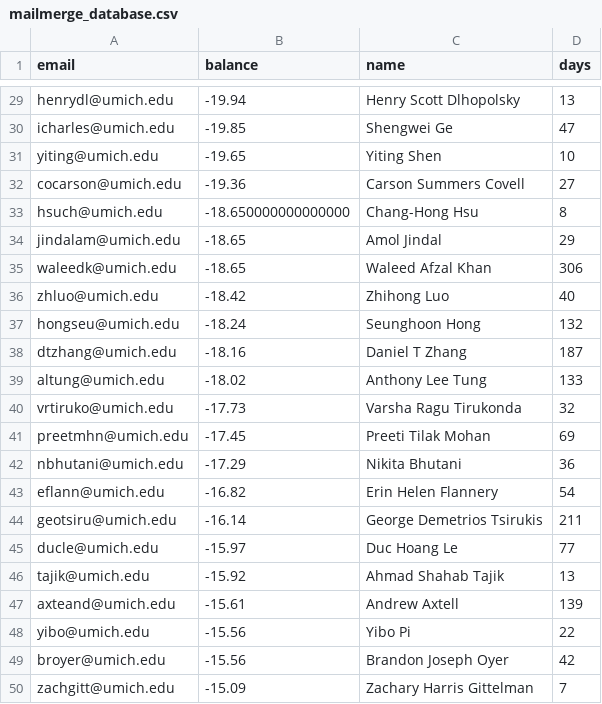
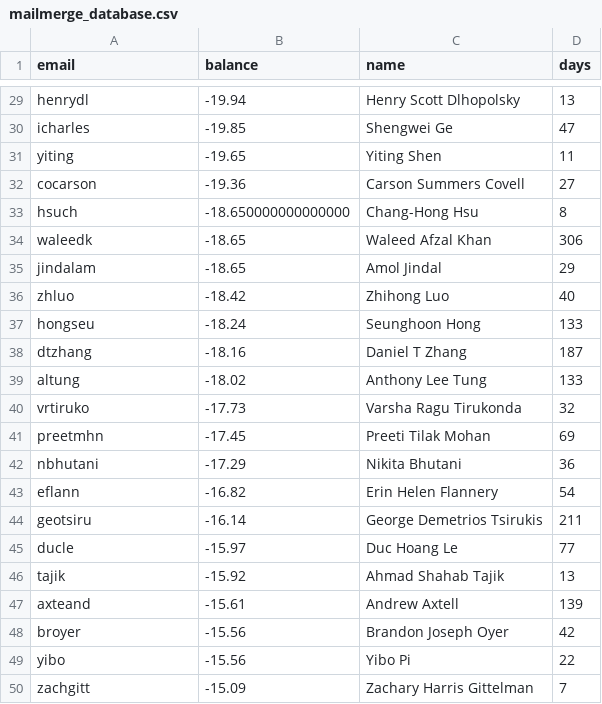
Before and after one commit to mavcook/betty_mail, a CSV file: mailmerge_database.csv, drawn as a sheet; only a part is shown, gaps mark what is left out; the diff covers the shown part only; the diff names each change by its address in the sheet, - before the commit and + after, or states it on an @@ line.

Commit message:
fix to email

```diff
--- a/mailmerge_database.csv
+++ b/mailmerge_database.csv
-A29 (email): henrydl@umich.edu
+A29 (email): henrydl
-A30 (email): icharles@umich.edu
+A30 (email): icharles
-A31 (email): yiting@umich.edu
+A31 (email): yiting
-D31 (days): 10
+D31 (days): 11
-A32 (email): cocarson@umich.edu
+A32 (email): cocarson
-A33 (email): hsuch@umich.edu
+A33 (email): hsuch
-A34 (email): jindalam@umich.edu
+A34 (email): waleedk
-C34 (name): Amol Jindal
+C34 (name): Waleed Afzal Khan
-D34 (days): 29
+D34 (days): 306
-A35 (email): waleedk@umich.edu
+A35 (email): jindalam
-C35 (name): Waleed Afzal Khan
+C35 (name): Amol Jindal
-D35 (days): 306
+D35 (days): 29
-A36 (email): zhluo@umich.edu
+A36 (email): zhluo
-A37 (email): hongseu@umich.edu
+A37 (email): hongseu
-D37 (days): 132
+D37 (days): 133
-A38 (email): dtzhang@umich.edu
+A38 (email): dtzhang
-A39 (email): altung@umich.edu
+A39 (email): altung
-A40 (email): vrtiruko@umich.edu
+A40 (email): vrtiruko
-A41 (email): preetmhn@umich.edu
+A41 (email): preetmhn
-A42 (email): nbhutani@umich.edu
+A42 (email): nbhutani
-A43 (email): eflann@umich.edu
+A43 (email): eflann
-A44 (email): geotsiru@umich.edu
+A44 (email): geotsiru
-A45 (email): ducle@umich.edu
+A45 (email): ducle
-A46 (email): tajik@umich.edu
+A46 (email): tajik
-A47 (email): axteand@umich.edu
+A47 (email): axteand
-A48 (email): yibo@umich.edu
+A48 (email): broyer
-C48 (name): Yibo Pi
+C48 (name): Brandon Joseph Oyer
-D48 (days): 22
+D48 (days): 42
-A49 (email): broyer@umich.edu
+A49 (email): yibo
-C49 (name): Brandon Joseph Oyer
+C49 (name): Yibo Pi
-D49 (days): 42
+D49 (days): 22
-A50 (email): zachgitt@umich.edu
+A50 (email): zachgitt
```
Also changed, not shown: 147 edited cells elsewhere in this file, shame.csv, 1 other file.
